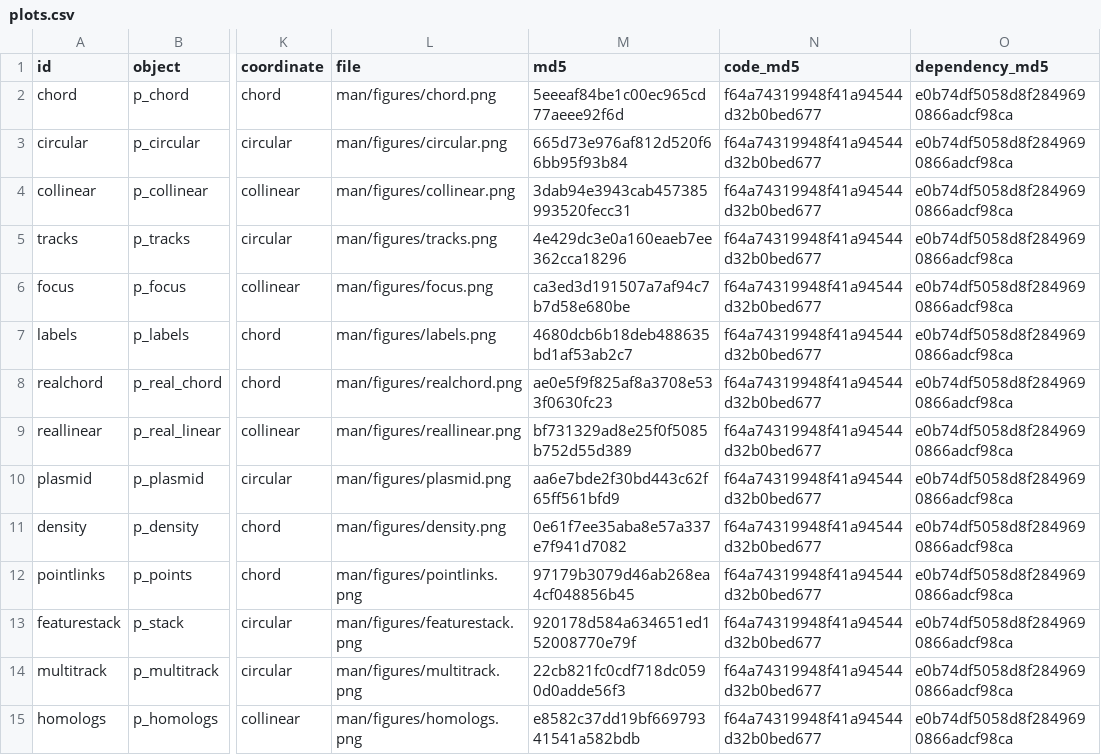
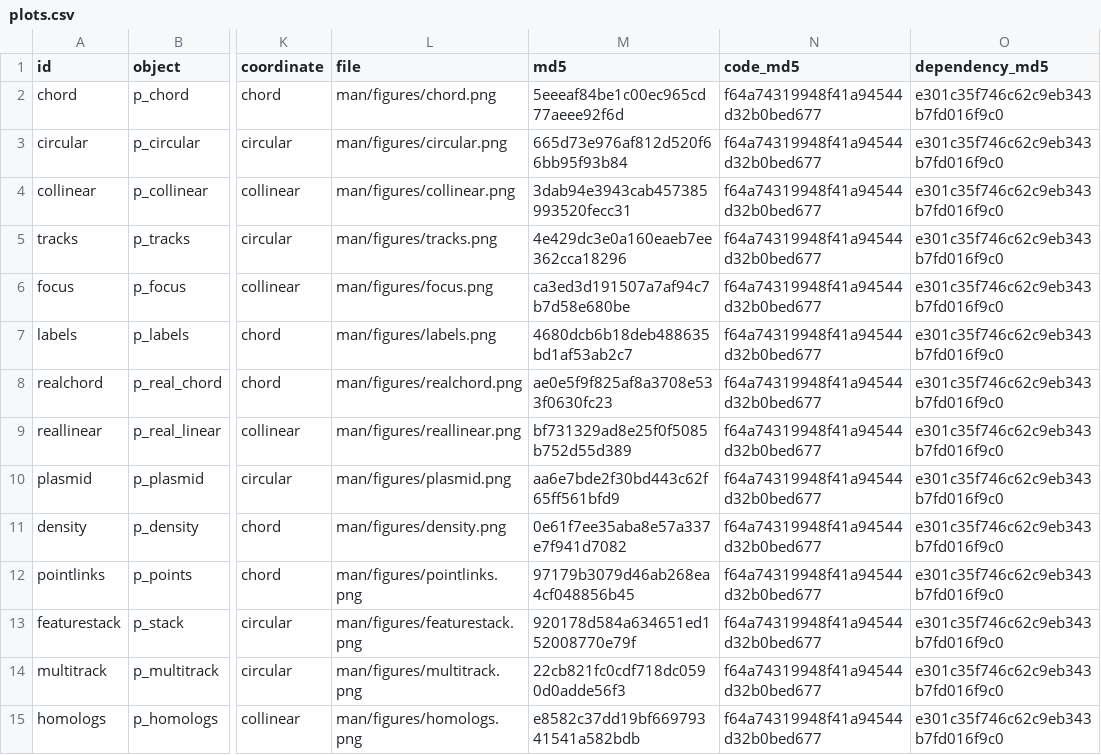
Before and after one commit to DangJem/ggchord, a CSV file: website/assets/plots.csv, drawn as a sheet; only a part is shown, gaps mark what is left out; the diff covers the shown part only; the diff names each change by its address in the sheet, - before the commit and + after, or states it on an @@ line.

```diff
--- a/website/assets/plots.csv
+++ b/website/assets/plots.csv
-O2:O15 (dependency_md5): e0b74df5058d8f2849690866adcf98ca
+O2:O15 (dependency_md5): e301c35f746c62c9eb343b7fd016f9c0
```
Also changed, not shown: 164 edited cells elsewhere in this file, 4 other files.
